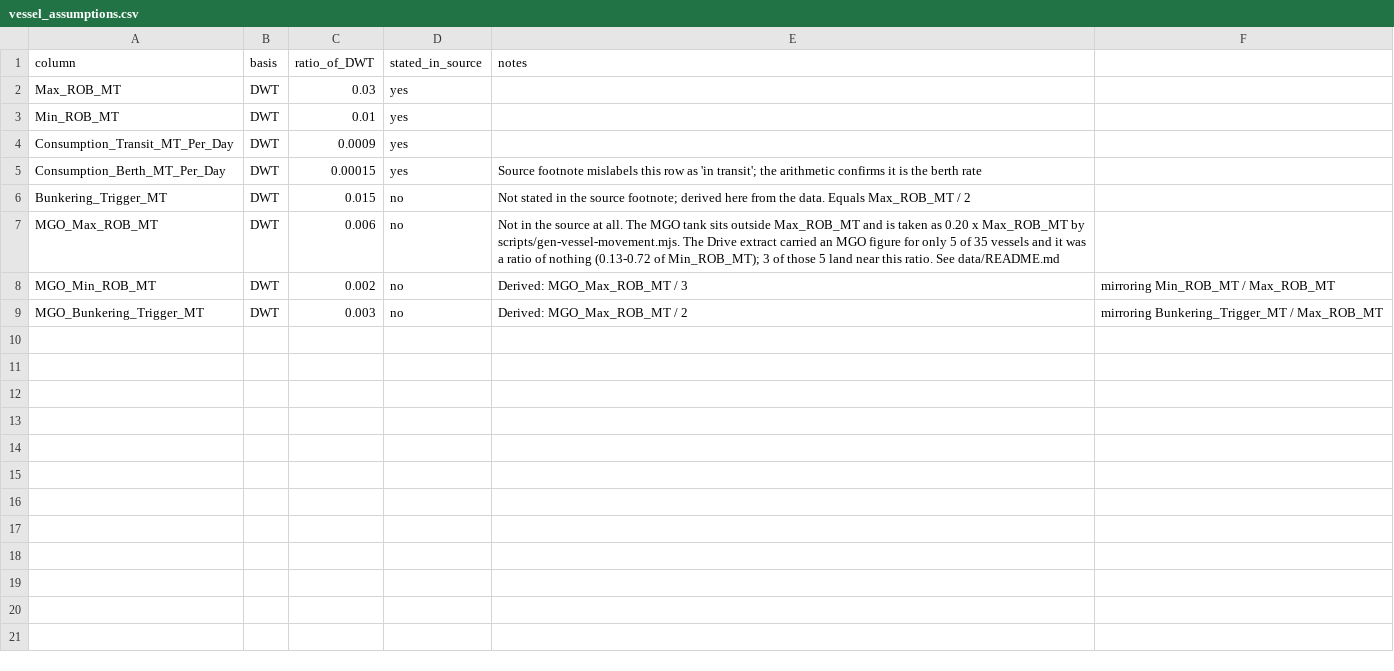
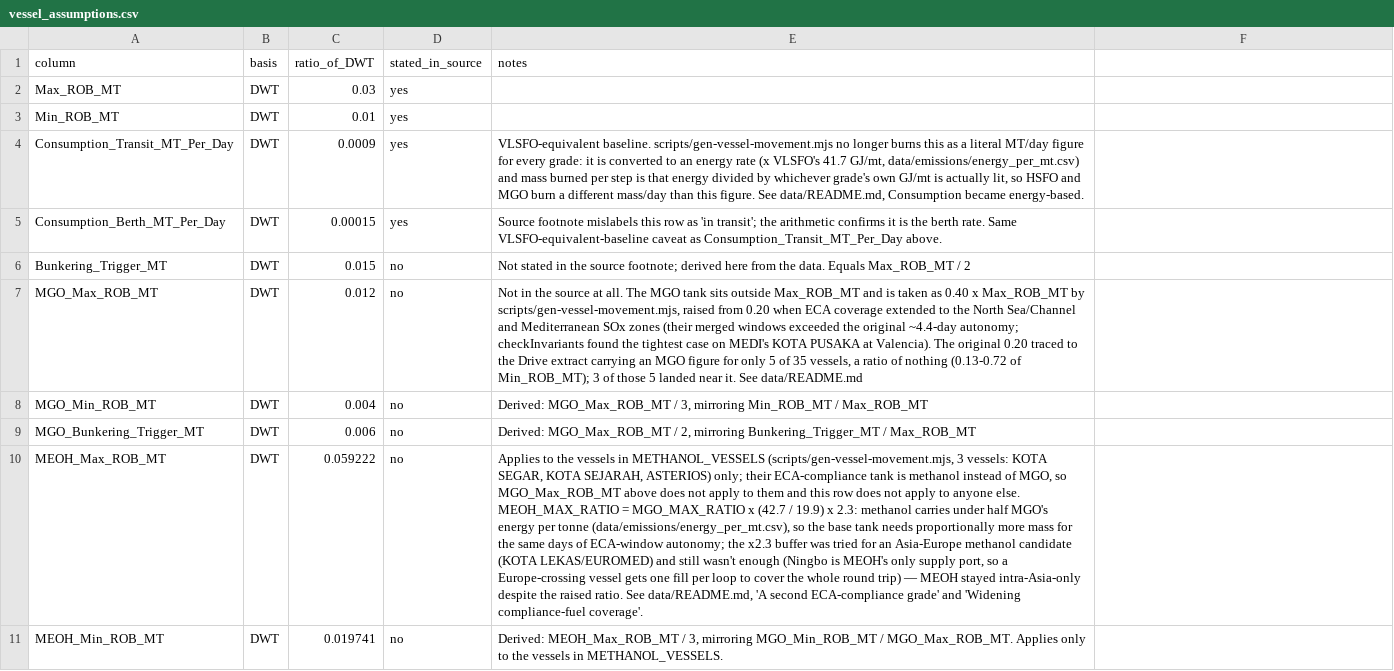
Before and after one commit to BruhClient/BunkerNex, a CSV file: data/vessels/vessel_assumptions.csv, drawn as a sheet; only a part is shown; the diff covers the shown part only; the diff names each change by its address in the sheet, - before the commit and + after, or states it on an @@ line.

Commit message:
added co2 emissions and updated live vessel data

```diff
--- a/data/vessels/vessel_assumptions.csv
+++ b/data/vessels/vessel_assumptions.csv
-E4 (notes): (empty)
+E4 (notes): VLSFO-equivalent baseline. scripts/gen-vessel-movement.mjs no longer burns this as a literal MT/day figure for every grade: it is converted to an energy rate (x VLSFO's 41.7 GJ/mt, data/emissions/energy_per_mt.csv) and mass burned per step is that energy divided by whichever grade's own GJ/mt is actually lit, so HSFO and MGO burn a different mass/day than this figure. See data/README.md, Consumption became energy-based.
-E5 (notes): …the berth rate
+E5 (notes): …the berth rate. Same VLSFO-equivalent-baseline caveat as Consumption_Transit_MT_Per_Day above.
-C7 (ratio_of_DWT): 0.006
+C7 (ratio_of_DWT): 0.012
-E7 (notes): …taken as 0.20 x Max_ROB_MT by scripts/gen-vessel-movement.mjs. The Drive extract carried an MGO figure for only 5 of 35 vessels and it was a ratio of nothing (0.13-0.72 of Min_ROB_MT); 3 of those 5 land near this ratio. See data/README.md
+E7 (notes): …taken as 0.40 x Max_ROB_MT by scripts/gen-vessel-movement.mjs, raised from 0.20 when ECA coverage extended to the North Sea/Channel and Mediterranean SOx zones (their merged windows exceeded the original ~4.4-day autonomy; checkInvariants found the tightest case on MEDI's KOTA PUSAKA at Valencia). The original 0.20 traced to the Drive extract carrying an MGO figure for only 5 of 35 vessels, a ratio of nothing (0.13-0.72 of Min_ROB_MT); 3 of those 5 landed near it. See data/README.md
-C8 (ratio_of_DWT): 0.002
+C8 (ratio_of_DWT): 0.004
-E8 (notes): Derived: MGO_Max_ROB_MT / 3
+E8 (notes): Derived: MGO_Max_ROB_MT / 3, mirroring Min_ROB_MT / Max_ROB_MT
-F8: mirroring Min_ROB_MT / Max_ROB_MT
+F8: (empty)
-C9 (ratio_of_DWT): 0.003
+C9 (ratio_of_DWT): 0.006
-E9 (notes): …MGO_Max_ROB_MT / 2
+E9 (notes): …MGO_Max_ROB_MT / 2, mirroring Bunkering_Trigger_MT / Max_ROB_MT
-F9: mirroring Bunkering_Trigger_MT / Max_ROB_MT
+F9: (empty)
+row 10: MEOH_Max_ROB_MT | DWT | 0.059222 | no | Applies to the vessels in METHANOL_VESSELS (scripts/gen-vessel-movement.mjs, 3 vessels: KOTA SEGAR, KOTA SEJARAH, ASTERIOS) only; their ECA-compliance tank is methanol instead of MGO, so MGO_Max_ROB_MT above does not apply to them and this row does not apply to anyone else. MEOH_MAX_RATIO = MGO_MAX_RATIO x (42.7 / 19.9) x 2.3: methanol carries under half MGO's energy per tonne (data/emissions/energy_per_mt.csv), so the base tank needs proportionally more mass for the same days of ECA-window autonomy; the x2.3 buffer was tried for an Asia-Europe methanol candidate (KOTA LEKAS/EUROMED) and still wasn't enough (Ningbo is MEOH's only supply port, so a Europe-crossing vessel gets one fill per loop to cover the whole round trip) — MEOH stayed intra-Asia-only despite the raised ratio. See data/README.md, 'A second ECA-compliance grade' and 'Widening compliance-fuel coverage'.
+row 11: MEOH_Min_ROB_MT | DWT | 0.019741 | no | Derived: MEOH_Max_ROB_MT / 3, mirroring MGO_Min_ROB_MT / MGO_Max_ROB_MT. Applies only to the vessels in METHANOL_VESSELS.
```
Also changed, not shown: 7 added rows elsewhere in this file, data/contracts/supplier_offers.csv, data/contracts/suppliers.csv, 34 other files.
